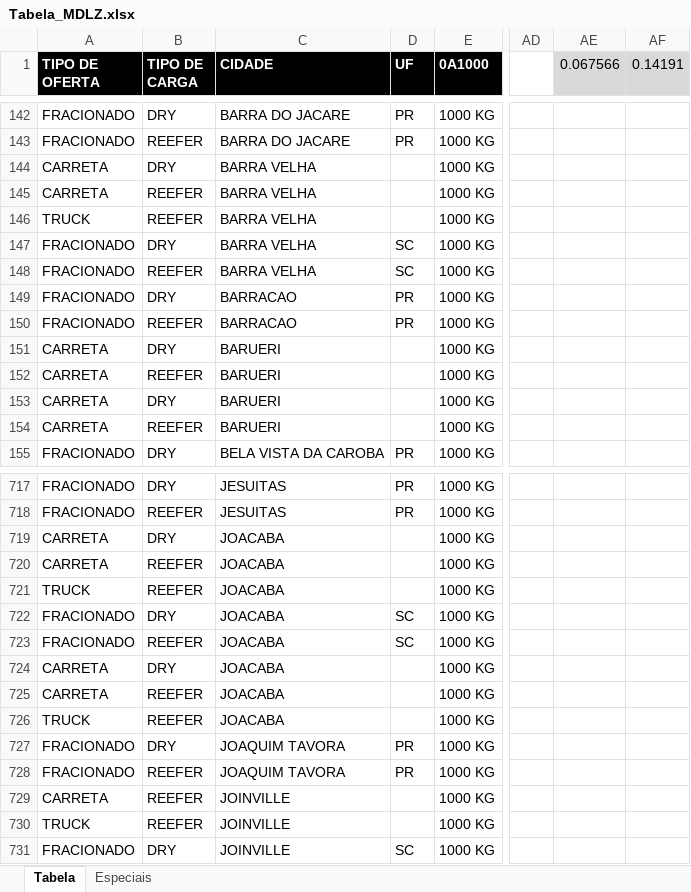
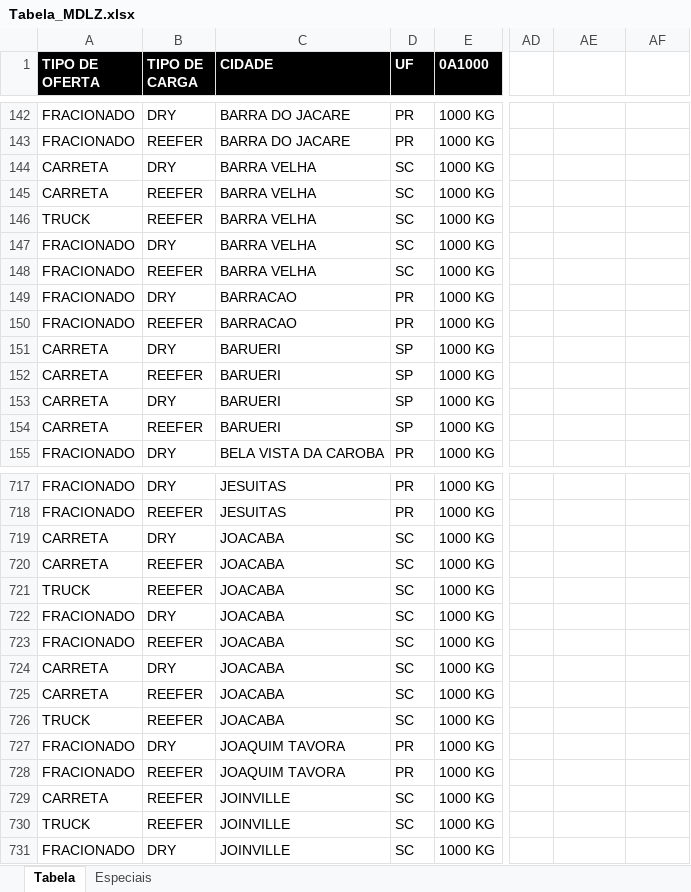
Before and after one commit to AlexsandroQueiroz/CMDLZ, an Excel workbook: Tabela_MDLZ.xlsx, sheet Tabela, drawn as a sheet; only a part is shown, gaps mark what is left out; values as stored, in another font and other column widths than the file's, no borders; table styles not drawn; the diff covers the shown part only; the diff names each change by its address in the sheet, - before the commit and + after, or states it on an @@ line.

Commit message:
Add files via upload

```diff
--- a/Tabela_MDLZ.xlsx (sheet Tabela)
+++ b/Tabela_MDLZ.xlsx (sheet Tabela)
-AE1: 0.067566
+AE1: (empty)
-AE1:AF1 fill: #D9D9D9
+AE1:AF1 fill: none
-AF1: 0.14191
+AF1: (empty)
-D144:D146 (UF): (empty)
+D144:D146 (UF): SC
-D151:D154 (UF): (empty)
+D151:D154 (UF): SP
-D719:D721 (UF): (empty)
+D719:D721 (UF): SC
-D724:D726 (UF): (empty)
+D724:D726 (UF): SC
-D729:D730 (UF): (empty)
+D729:D730 (UF): SC
```
Also changed, not shown: 190 edited cells elsewhere in this sheet.
